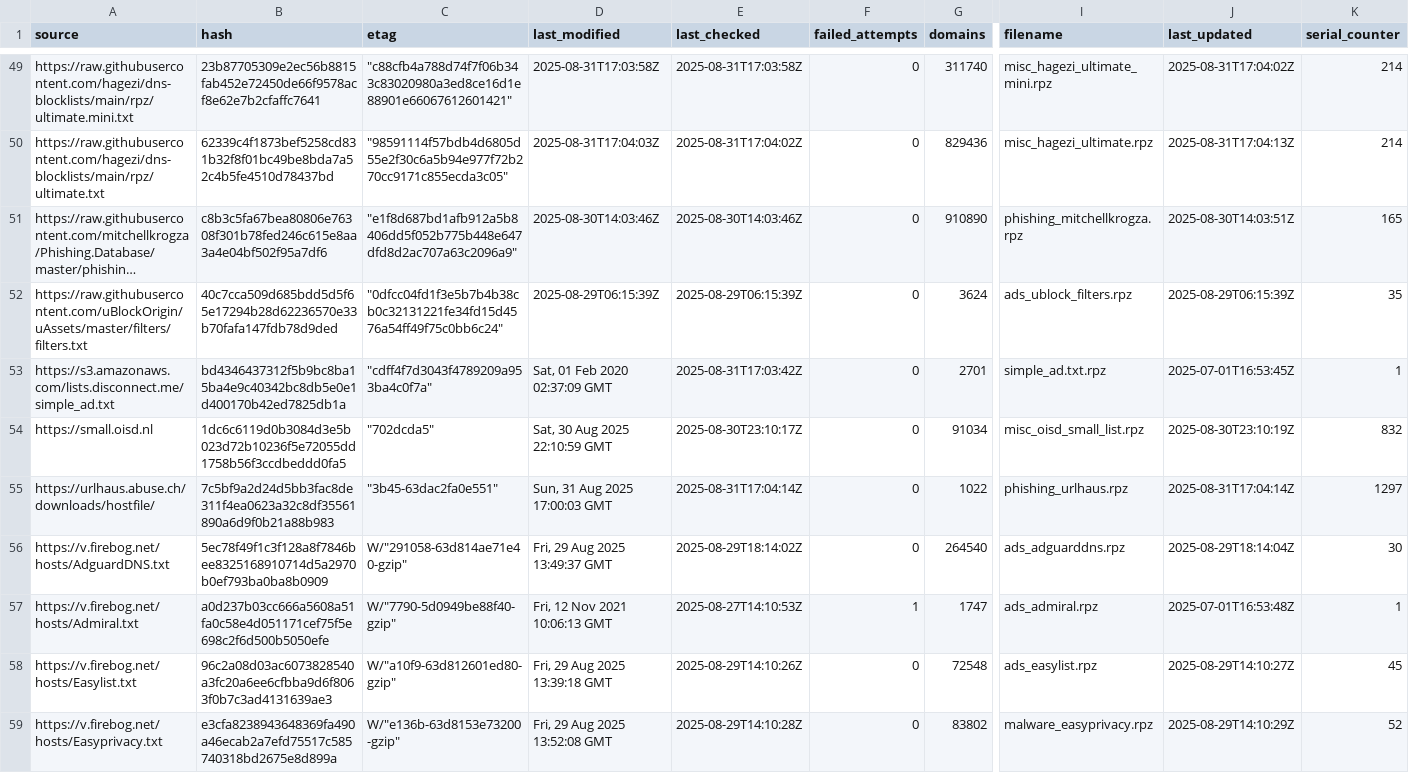
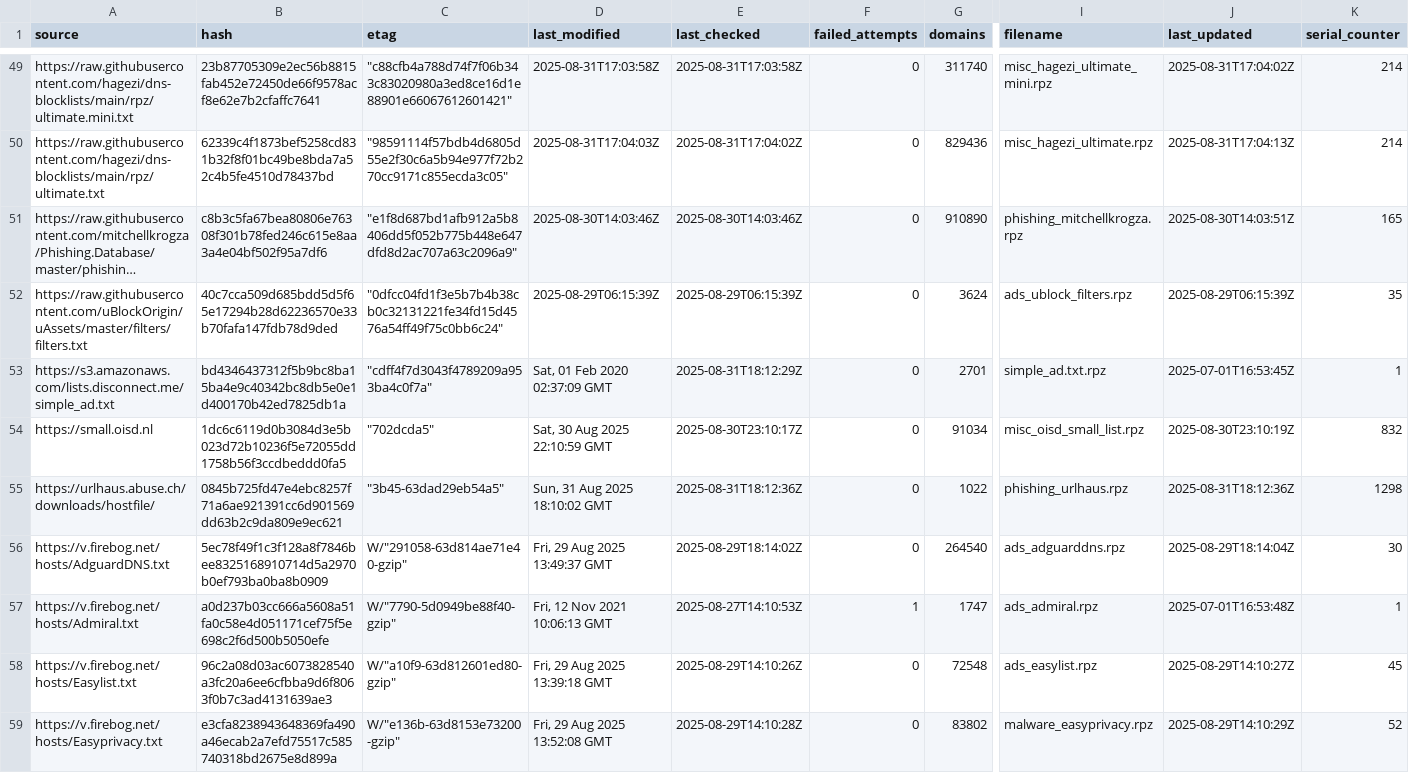
Before and after one commit to siosios/RPZ-Blocklists, a CSV file: tools/source-hashes.csv, drawn as a sheet; only a part is shown, gaps mark what is left out; long unchanged cells end in …; the diff names each change by its address in the sheet, - before the commit and + after, or states it on an @@ line.

```diff
--- a/tools/source-hashes.csv
+++ b/tools/source-hashes.csv
-E53 (last_checked): 2025-08-31T17:03:42Z
+E53 (last_checked): 2025-08-31T18:12:29Z
-B55 (hash): 7c5bf9a2d24d5bb3fac8de311f4ea0623a32c8df35561890a6d9f0b21a88b983
+B55 (hash): 0845b725fd47e4ebc8257f71a6ae921391cc6d901569dd63b2c9da809e9ec621
-C55 (etag): "3b45-63dac2fa0e551"
+C55 (etag): "3b45-63dad29eb54a5"
-D55 (last_modified): Sun, 31 Aug 2025 17:00:03 GMT
+D55 (last_modified): Sun, 31 Aug 2025 18:10:02 GMT
-E55 (last_checked): 2025-08-31T17:04:14Z
+E55 (last_checked): 2025-08-31T18:12:36Z
-J55 (last_updated): 2025-08-31T17:04:14Z
+J55 (last_updated): 2025-08-31T18:12:36Z
-K55 (serial_counter): 1297
+K55 (serial_counter): 1298
```
Also changed, not shown: 2 other files.
